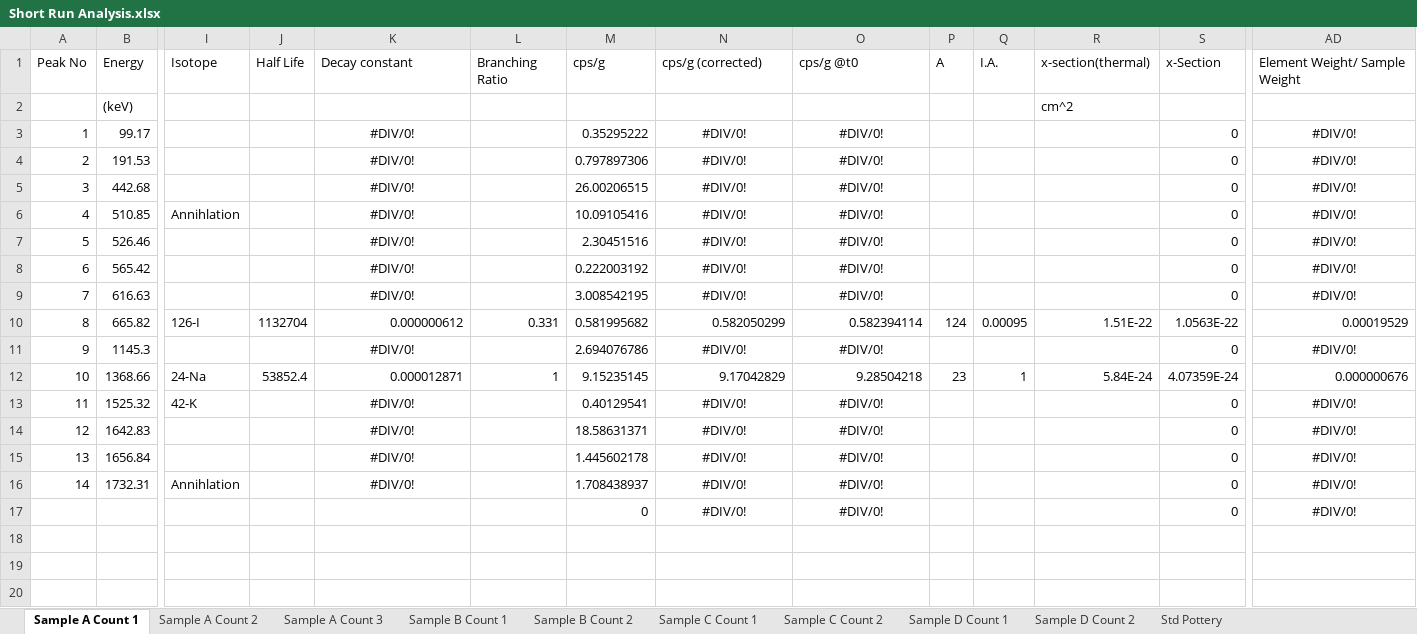
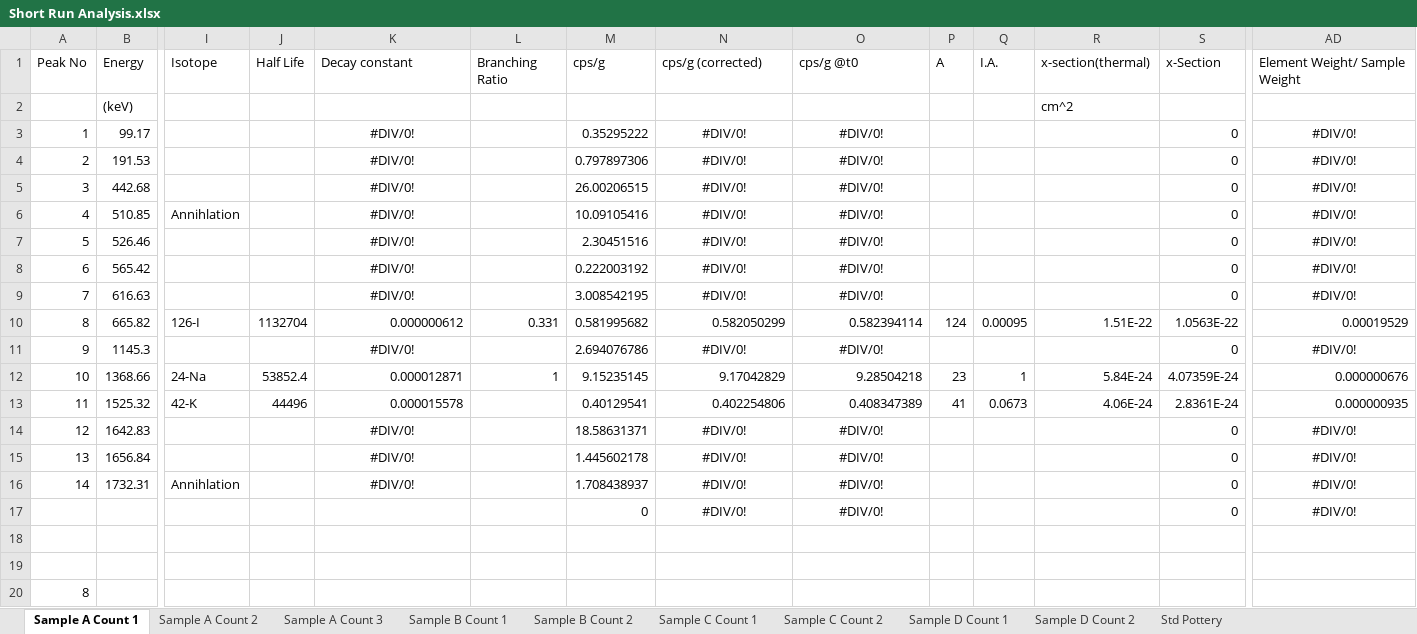
Before and after one commit to shreyshrey616/NE170, an Excel workbook: Short Run Analysis.xlsx, sheet Sample A Count 1, drawn as a sheet; only a part is shown, gaps mark what is left out; values as stored, in another font and other column widths than the file's, no borders; rows hold the shown columns only; the diff names each change by its address in the sheet, - before the commit and + after, or states it on an @@ line.

```diff
--- a/Short Run Analysis.xlsx (sheet Sample A Count 1)
+++ b/Short Run Analysis.xlsx (sheet Sample A Count 1)
-J13 (Half Life): (empty)
+J13 (Half Life): 44496
-K13 (Decay constant): #DIV/0!
+K13 (Decay constant): 0.000015578
-K13 alignment: center
+K13 alignment: right
-N13 (cps/g (corrected)): #DIV/0!
+N13 (cps/g (corrected)): 0.402254806
-N13:O13 alignment: center
+N13:O13 alignment: right
-O13 (cps/g @t0): #DIV/0!
+O13 (cps/g @t0): 0.408347389
-P13 (A): (empty)
+P13 (A): 41
-Q13 (I.A.): (empty)
+Q13 (I.A.): 0.0673
-R13 (x-section(thermal)): (empty)
+R13 (x-section(thermal)): 4.06E-24
-S13 (x-Section): 0
+S13 (x-Section): 2.8361E-24
-AD13 (Element Weight/ Sample Weight): #DIV/0!
+AD13 (Element Weight/ Sample Weight): 0.000000935
-AD13 alignment: center
+AD13 alignment: right
+row 18: (empty)
+row 19: (empty)
+row 20: 8
```
Also changed, not shown: sheet Sample A Count 2, sheet Sample B Count 1, sheet Sample C Count 2, sheet Sample C Count 1, sheet Sample B Count 2, sheet Sample D Count 2, 1 more sheet, 10 other files.
